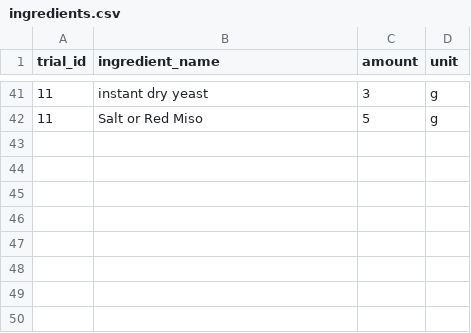
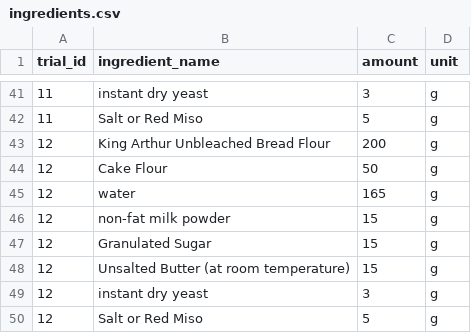
Before and after one commit to kieraxjin/bakery-analytics-dbt, a CSV file: seeds/ingredients.csv, drawn as a sheet; only a part is shown, gaps mark what is left out; the diff names each change by its address in the sheet, - before the commit and + after, or states it on an @@ line.

```diff
--- a/seeds/ingredients.csv
+++ b/seeds/ingredients.csv
+row 43: 12 | King Arthur Unbleached Bread Flour | 200 | g
+row 44: 12 | Cake Flour | 50 | g
+row 45: 12 | water | 165 | g
+row 46: 12 | non-fat milk powder | 15 | g
+row 47: 12 | Granulated Sugar | 15 | g
+row 48: 12 | Unsalted Butter (at room temperature) | 15 | g
+row 49: 12 | instant dry yeast | 3 | g
+row 50: 12 | Salt or Red Miso | 5 | g
```
Also changed, not shown: seeds/cleaned_ingredients.csv, seeds/cleaned_recipe_trials.csv, 5 other files.
